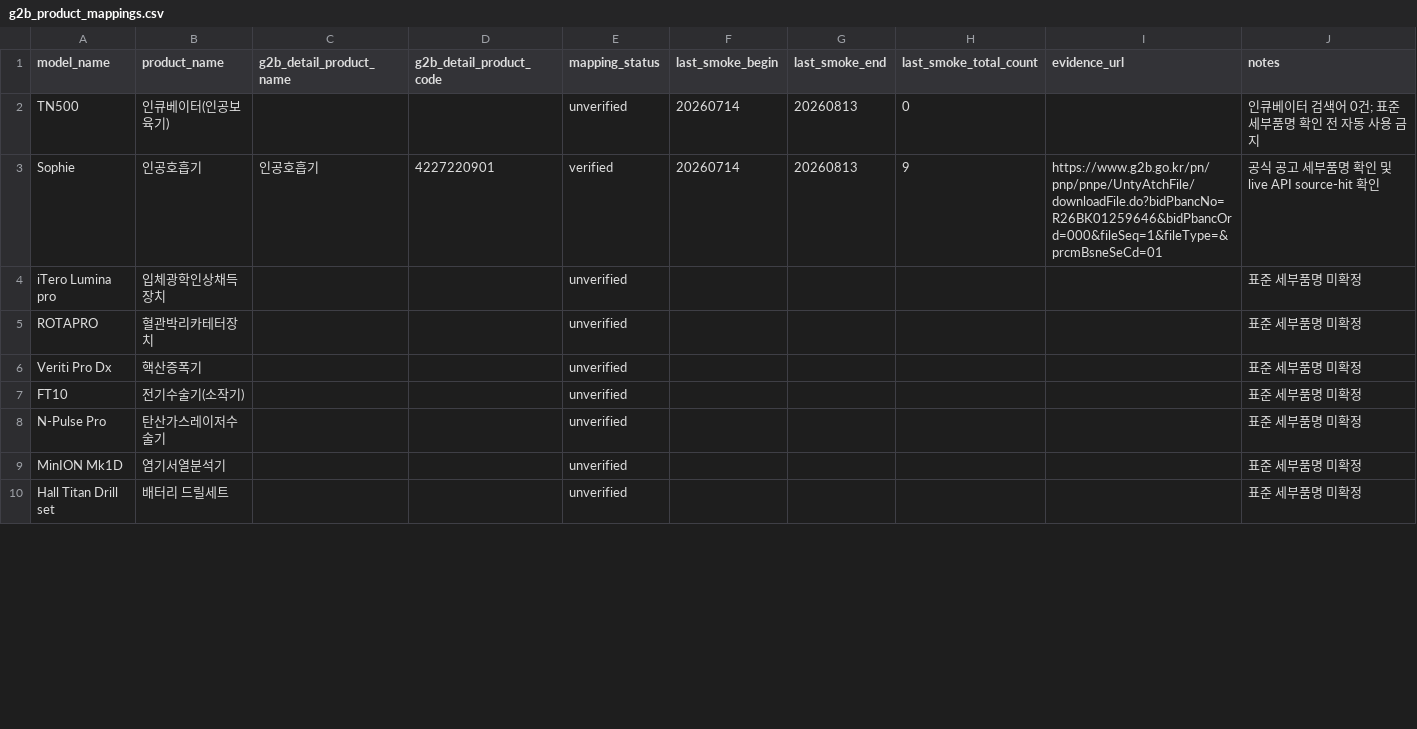
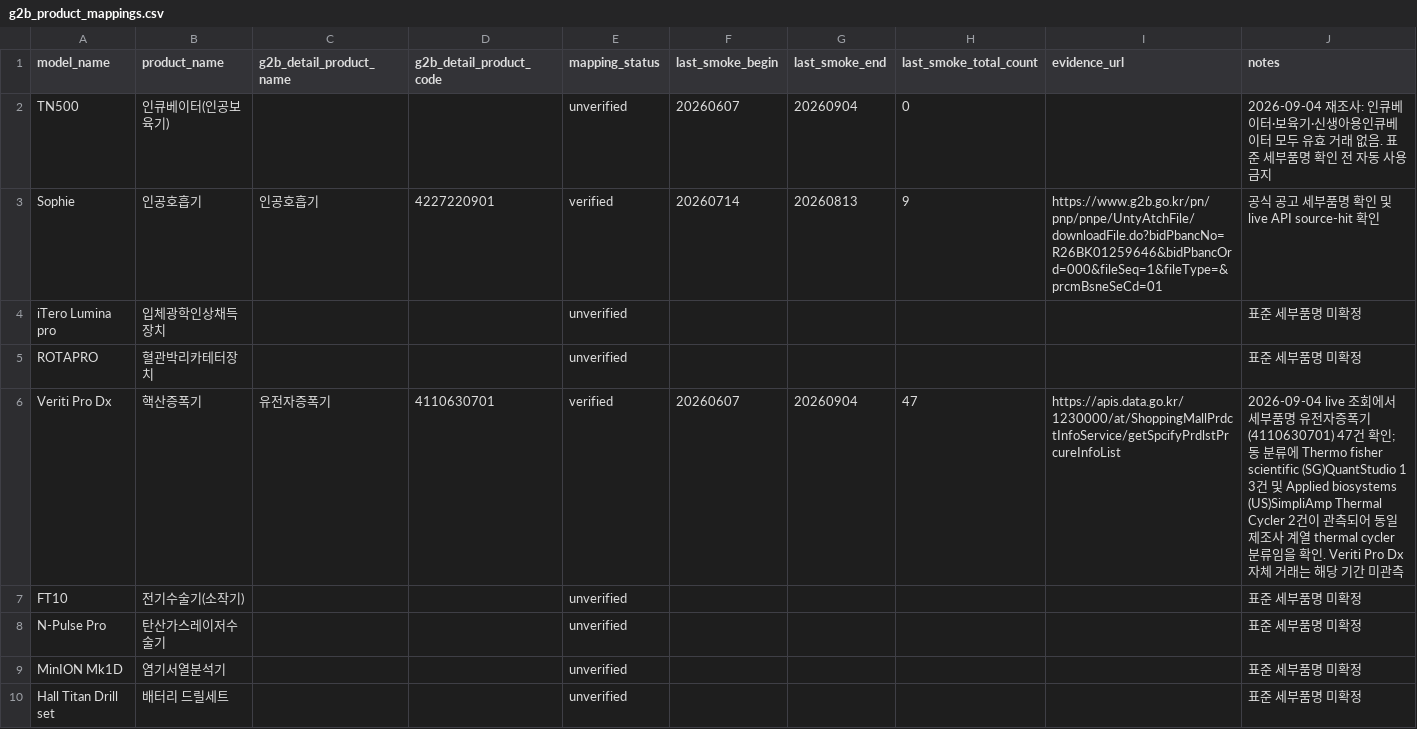
Before and after one commit to dekt-oss/price-check-assistant, a CSV file: data/g2b_product_mappings.csv, drawn as a sheet; only a part is shown; the diff covers the shown part only.

```diff
--- a/data/g2b_product_mappings.csv
+++ b/data/g2b_product_mappings.csv
@@ -1,3 +1,3 @@
 model_name,product_name,g2b_detail_product_name,g2b_detail_product_code,mapping_status,last_smoke_begin,last_smoke_end,last_smoke_total_count,evidence_url,notes
-TN500,인큐베이터(인공보육기),,,unverified,20260714,20260813,0,,인큐베이터 검색어 0건; 표준 세부품명 확인 전 자동 사용 금지
+TN500,인큐베이터(인공보육기),,,unverified,20260607,20260904,0,,2026-09-04 재조사: 인큐베이터·보육기·신생아용인큐베이터 모두 유효 거래 없음. 표준 세부품명 확인 전 자동 사용 금지
 Sophie,인공호흡기,인공호흡기,4227220901,verified,20260714,20260813,9,https://www.g2b.go.kr/pn/pnp/pnpe/UntyAtchFile/downloadFile.do?bidPbancNo=R26BK01259646&bidPbancOrd=000&fileSeq=1&fileType=&prcmBsneSeCd=01,공식 공고 세부품명 확인 및 live API source-hit 확인
@@ -5,3 +5,3 @@ Sophie,인공호흡기,인공호흡기,4227220901,verified,20260714,20260813,9,h
 ROTAPRO,혈관박리카테터장치,,,unverified,,,,,표준 세부품명 미확정
-"Veriti Pro Dx",핵산증폭기,,,unverified,,,,,표준 세부품명 미확정
+"Veriti Pro Dx",핵산증폭기,유전자증폭기,4110630701,verified,20260607,20260904,47,https://apis.data.go.kr/1230000/at/ShoppingMallPrdctInfoService/getSpcifyPrdlstPrcureInfoList,2026-09-04 live 조회에서 세부품명 유전자증폭기(4110630701) 47건 확인; 동 분류에 Thermo fisher scientific (SG)QuantStudio 1 3건 및 Applied biosystems (US)SimpliAmp Thermal Cycler 2건이 관측되어 동일 제조사 계열 thermal cycler 분류임을 확인. Veriti Pro Dx 자체 거래는 해당 기간 미관측
 FT10,전기수술기(소작기),,,unverified,,,,,표준 세부품명 미확정
```
Also changed, not shown: 19 edited cells elsewhere in this file, 2 other files.
